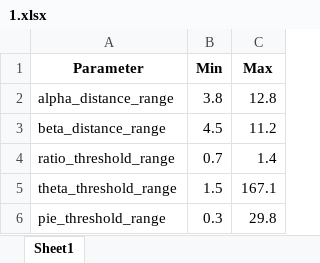
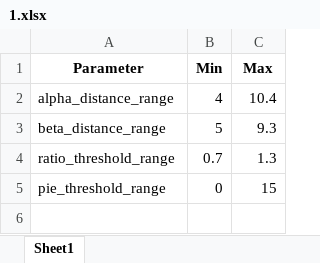
Before and after one commit to SNU-Songlab/Metal-Installer-code, an Excel workbook: Threshold/Zn/3His/1.xlsx, sheet Sheet1, drawn as a sheet; values as stored, in another font and other column widths than the file's, no borders; removed rows and columns are numbered as before the commit, all else as after; the diff names each change by its address in the sheet, - before the commit and + after, or states it on an @@ line.

Commit message:
Add files via upload

```diff
--- a/Threshold/Zn/3His/1.xlsx (sheet Sheet1)
+++ b/Threshold/Zn/3His/1.xlsx (sheet Sheet1)
-B2 (Min): 3.8
+B2 (Min): 4
-C2 (Max): 12.8
+C2 (Max): 10.4
-B3 (Min): 4.5
+B3 (Min): 5
-C3 (Max): 11.2
+C3 (Max): 9.3
-C4 (Max): 1.4
+C4 (Max): 1.3
-row 5: theta_threshold_range | 1.5 | 167.1
-B5 (Min): 0.3
+B5 (Min): 0
-C5 (Max): 29.8
+C5 (Max): 15
```
